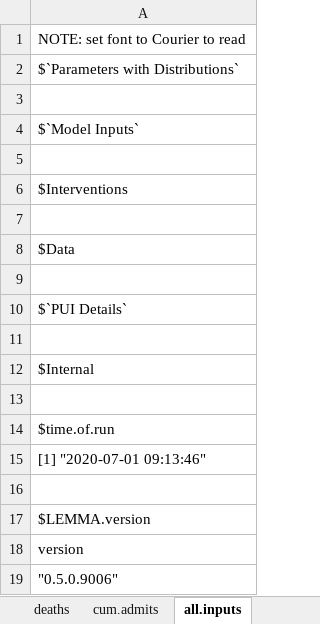
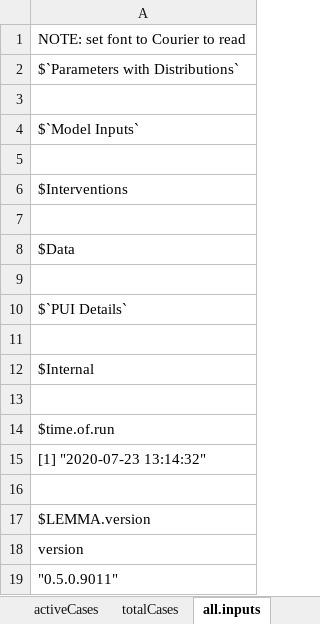
Before and after one commit to LocalEpi/LEMMA, an Excel workbook: vignettes/Alameda output.xlsx, sheet all.inputs, drawn as a sheet; values as stored, in another font and other column widths than the file's, no borders; the diff names each change by its address in the sheet, - before the commit and + after, or states it on an @@ line.

```diff
--- a/vignettes/Alameda output.xlsx (sheet all.inputs)
+++ b/vignettes/Alameda output.xlsx (sheet all.inputs)
+sheet tab: activeCases
+sheet tab: totalCases
-A15: [1] "2020-07-01 09:13:46"
+A15: [1] "2020-07-23 13:14:32"
-A19: "0.5.0.9006"
+A19: "0.5.0.9011"
```
Also changed, not shown: sheet icu, sheet hosp, sheet cum.admits, sheet deaths, other sheet tabs, 3 other files.
